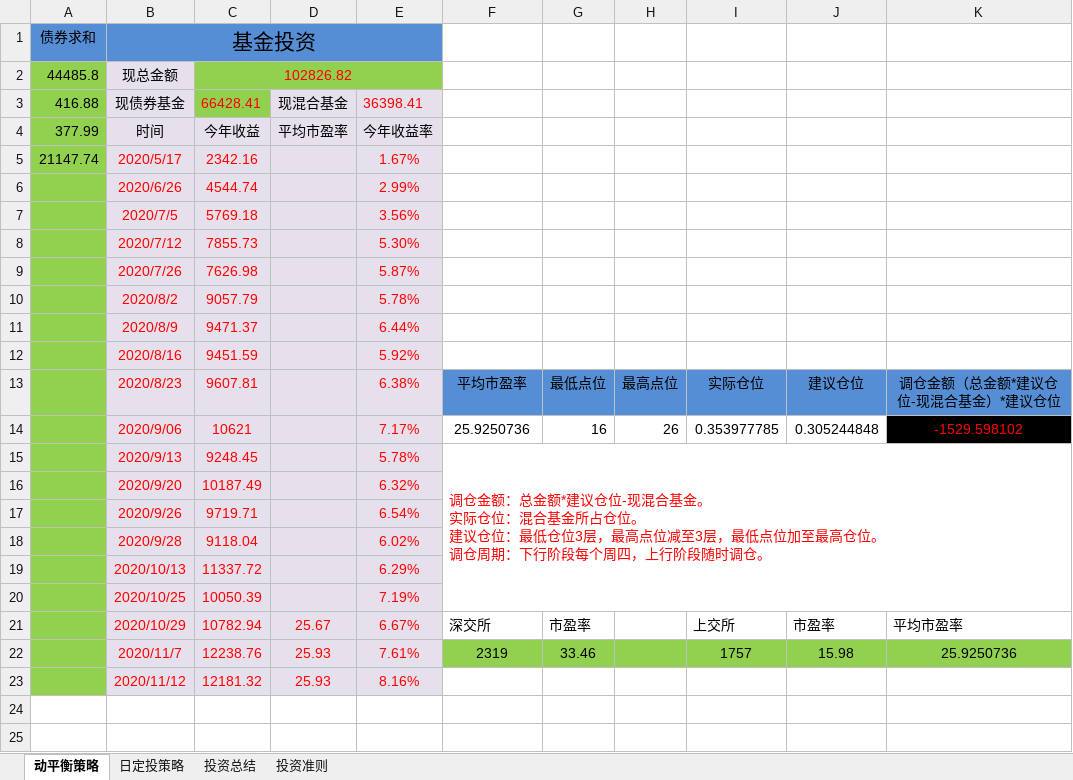
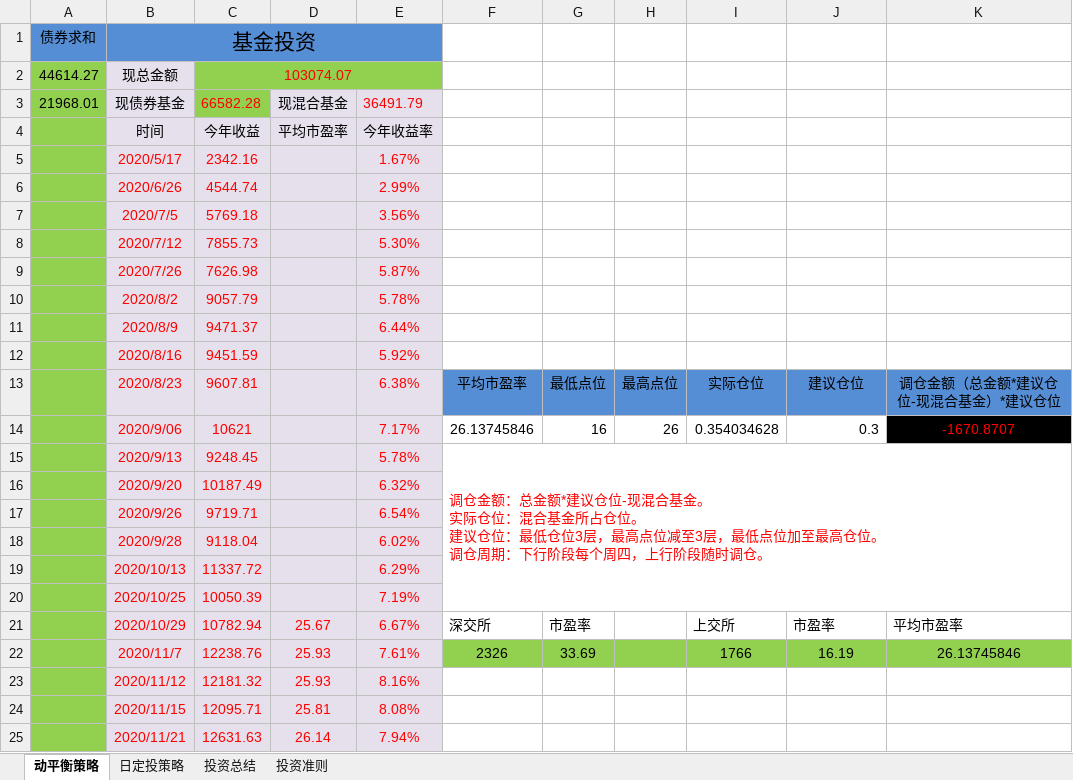
Before and after one commit to 77768699/fund-investment, an Excel workbook: 基金总结.xlsx, sheet 动平衡策略, drawn as a sheet; values as stored, in another font and other column widths than the file's, no borders; charts and pictures not drawn; the diff names each change by its address in the sheet, - before the commit and + after, or states it on an @@ line.

Commit message:
111

```diff
--- a/基金总结.xlsx (sheet 动平衡策略)
+++ b/基金总结.xlsx (sheet 动平衡策略)
-A2: 44485.8
+A2: 44614.27
-C2: 102826.82
+C2: 103074.07
-A3: 416.88
+A3: 21968.01
-C3: 66428.41
+C3: 66582.28
-E3: 36398.41
+E3: 36491.79
-A4: 377.99
+A4: (empty)
-A5: 21147.74
+A5: (empty)
-F14: 25.9250736
+F14: 26.13745846
-I14: 0.353977785
+I14: 0.354034628
-J14: 0.305244848
+J14: 0.3
-K14: -1529.598102
+K14: -1670.8707
-F22: 2319
+F22: 2326
-G22: 33.46
+G22: 33.69
-I22: 1757
+I22: 1766
-J22: 15.98
+J22: 16.19
-K22: 25.9250736
+K22: 26.13745846
+row 24:  | 2020/11/15 | 12095.71 | 25.81 | 8.08%
+row 25:  | 2020/11/21 | 12631.63 | 26.14 | 7.94%
```
Also changed, not shown: sheet 日定投策略, charts or pictures.
